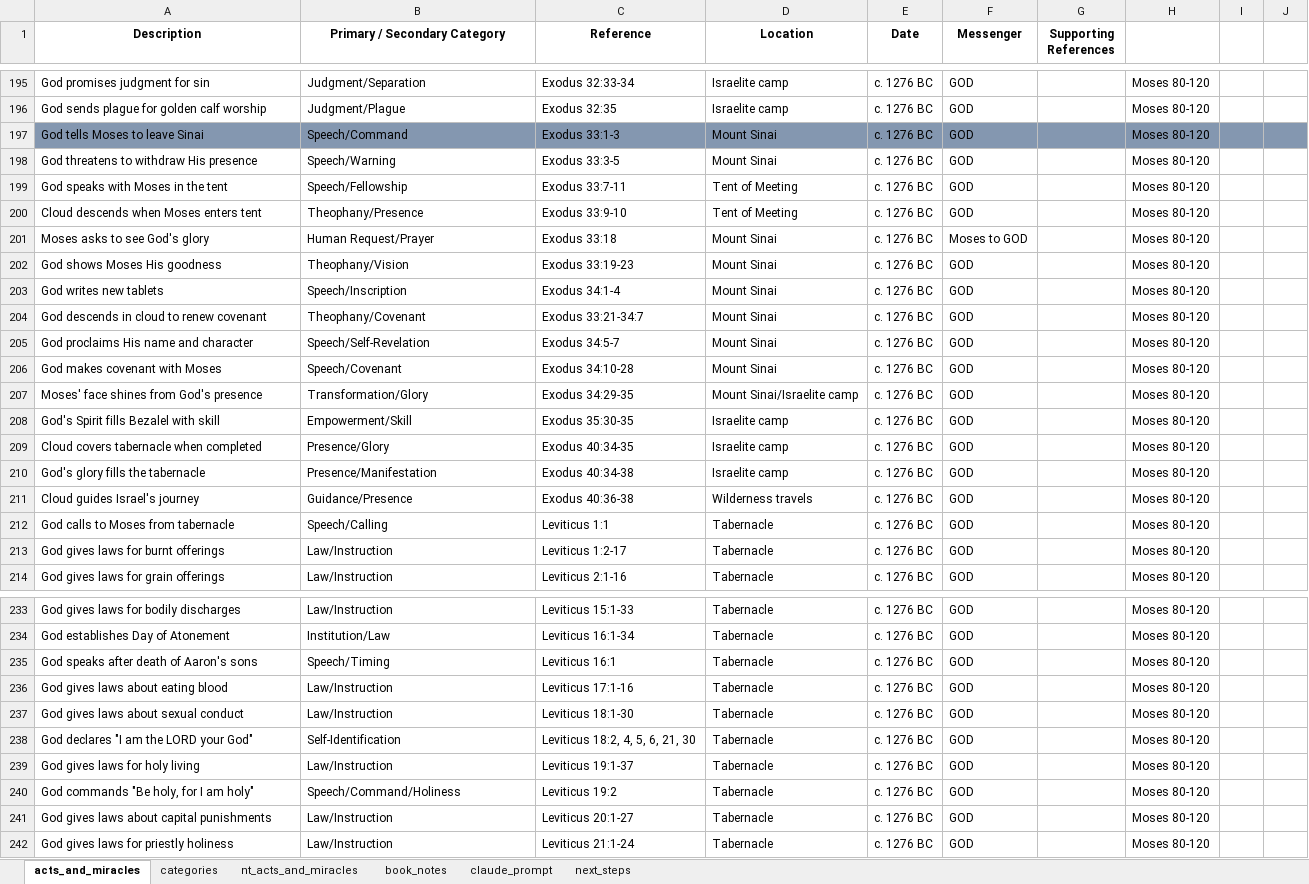
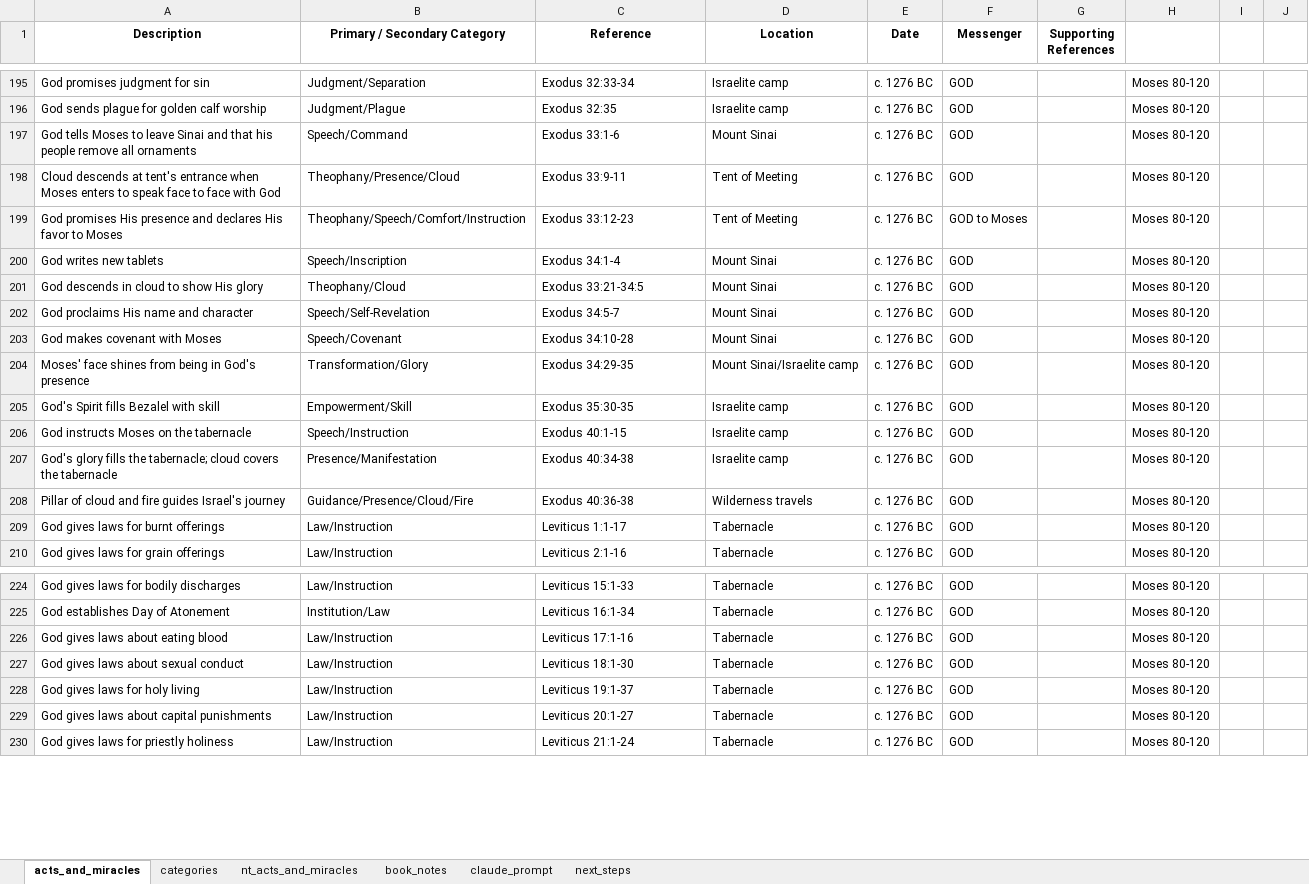
Before and after one commit to rkkocheran/patterns_within_the_bible, an Excel workbook: data/acts_and_miracles/acts_and_miracles.xlsx, sheet acts_and_miracles, drawn as a sheet; only a part is shown, gaps mark what is left out; values as stored, in another font and other column widths than the file's, no borders; conditional formats not drawn; removed rows and columns are numbered as before the commit, all else as after; the diff covers the shown part only; the diff names each change by its address in the sheet, - before the commit and + after, or states it on an @@ line.

Commit message:
updated categories and descriptions in Exodus and Leviticus; added new Next Steps

```diff
--- a/data/acts_and_miracles/acts_and_miracles.xlsx (sheet acts_and_miracles)
+++ b/data/acts_and_miracles/acts_and_miracles.xlsx (sheet acts_and_miracles)
-A197 (Description): …leave Sinai
+A197 (Description): …leave Sinai and that his people remove all ornaments
-A197:J197 fill: #8497B0
+A197:J197 fill: none
-C197 (Reference): Exodus 33:1-3
+C197 (Reference): Exodus 33:1-6
-row 198: God threatens to withdraw His presence | Speech/Warning | Exodus 33:3-5 | Mount Sinai | c. 1276 BC | GOD |  | Moses 80-120
-row 199: God speaks with Moses in the tent | Speech/Fellowship | Exodus 33:7-11 | Tent of Meeting | c. 1276 BC | GOD |  | Moses 80-120
-A198 (Description): Cloud descends when Moses enters tent
+A198 (Description): Cloud descends at tent's entrance when Moses enters to speak face to face with God
-B198 (Primary / Secondary Category): Theophany/Presence
+B198 (Primary / Secondary Category): Theophany/Presence/Cloud
-C198 (Reference): Exodus 33:9-10
+C198 (Reference): Exodus 33:9-11
-A199 (Description): Moses asks to see God's glory
+A199 (Description): God promises His presence and declares His favor to Moses
-B199 (Primary / Secondary Category): Human Request/Prayer
+B199 (Primary / Secondary Category): Theophany/Speech/Comfort/Instruction
-C199 (Reference): Exodus 33:18
+C199 (Reference): Exodus 33:12-23
-D199 (Location): Mount Sinai
+D199 (Location): Tent of Meeting
-F199 (Messenger): Moses to GOD
+F199 (Messenger): GOD to Moses
-row 202: God shows Moses His goodness | Theophany/Vision | Exodus 33:19-23 | Mount Sinai | c. 1276 BC | GOD |  | Moses 80-120
-A201 (Description): God descends in cloud to renew covenant
+A201 (Description): God descends in cloud to show His glory
-B201 (Primary / Secondary Category): Theophany/Covenant
+B201 (Primary / Secondary Category): Theophany/Cloud
-C201 (Reference): Exodus 33:21-34:7
+C201 (Reference): Exodus 33:21-34:5
-A204 (Description): Moses' face shines from God's presence
+A204 (Description): Moses' face shines from being in God's presence
-A206 (Description): Cloud covers tabernacle when completed
+A206 (Description): God instructs Moses on the tabernacle
-B206 (Primary / Secondary Category): Presence/Glory
+B206 (Primary / Secondary Category): Speech/Instruction
-C206 (Reference): Exodus 40:34-35
+C206 (Reference): Exodus 40:1-15
-A207 (Description): …fills the tabernacle
+A207 (Description): …fills the tabernacle; cloud covers the tabernacle
-A208 (Description): Cloud guides Israel's journey
+A208 (Description): Pillar of cloud and fire guides Israel's journey
-B208 (Primary / Secondary Category): Guidance/Presence
+B208 (Primary / Secondary Category): Guidance/Presence/Cloud/Fire
-row 212: God calls to Moses from tabernacle | Speech/Calling | Leviticus 1:1 | Tabernacle | c. 1276 BC | GOD |  | Moses 80-120
-C209 (Reference): Leviticus 1:2-17
+C209 (Reference): Leviticus 1:1-17
-row 235: God speaks after death of Aaron's sons | Speech/Timing | Leviticus 16:1 | Tabernacle | c. 1276 BC | GOD |  | Moses 80-120
-row 238: God declares "I am the LORD your God" | Self-Identification | Leviticus 18:2, 4, 5, 6, 21, 30 | Tabernacle | c. 1276 BC | GOD |  | Moses 80-120
-row 240: God commands "Be holy, for I am holy" | Speech/Command/Holiness | Leviticus 19:2 | Tabernacle | c. 1276 BC | GOD |  | Moses 80-120
```
Also changed, not shown: 9 removed rows, 12 edited cells and cell formats elsewhere in this sheet, sheet categories, sheet next_steps, 1 other file.
